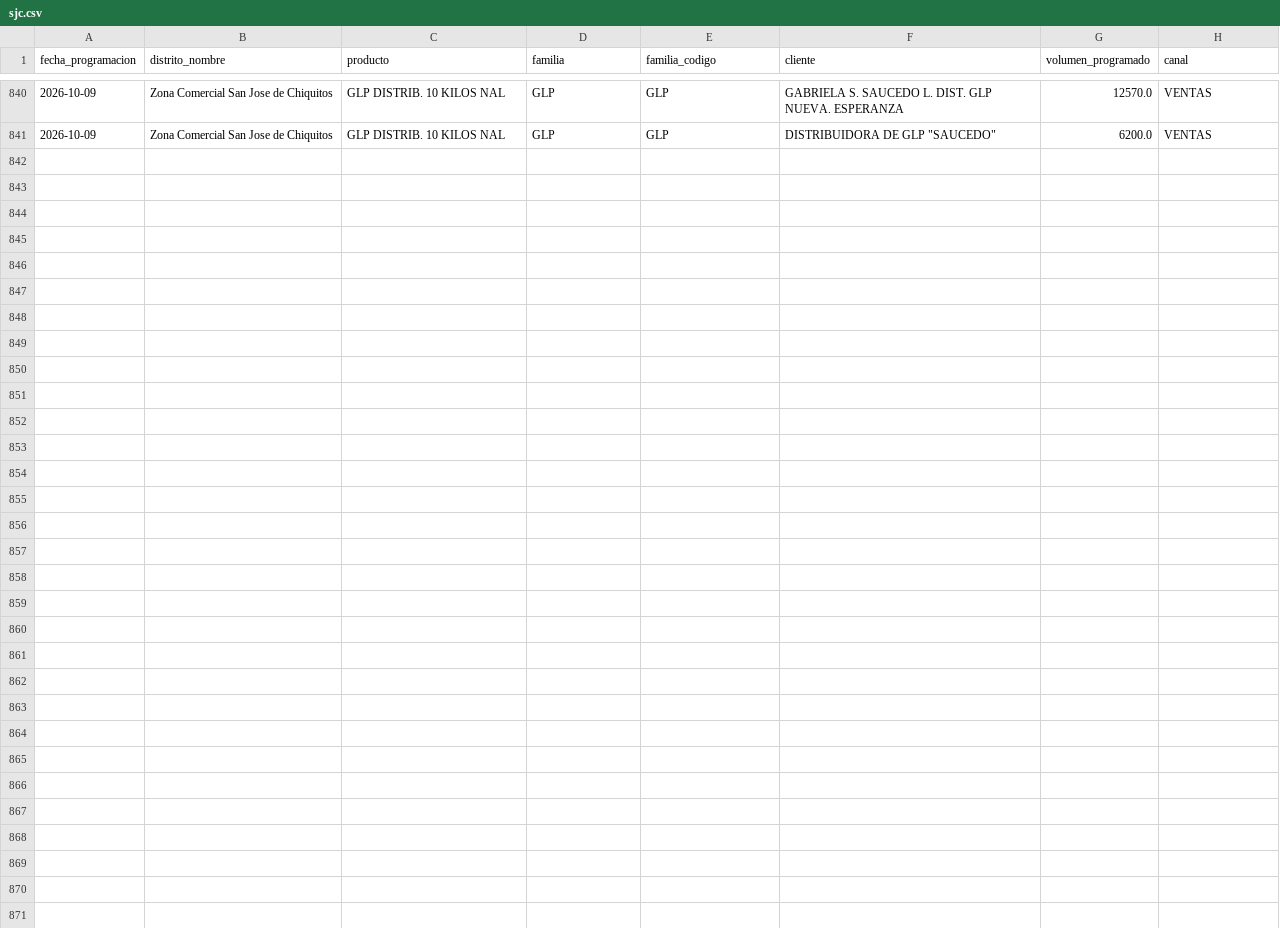
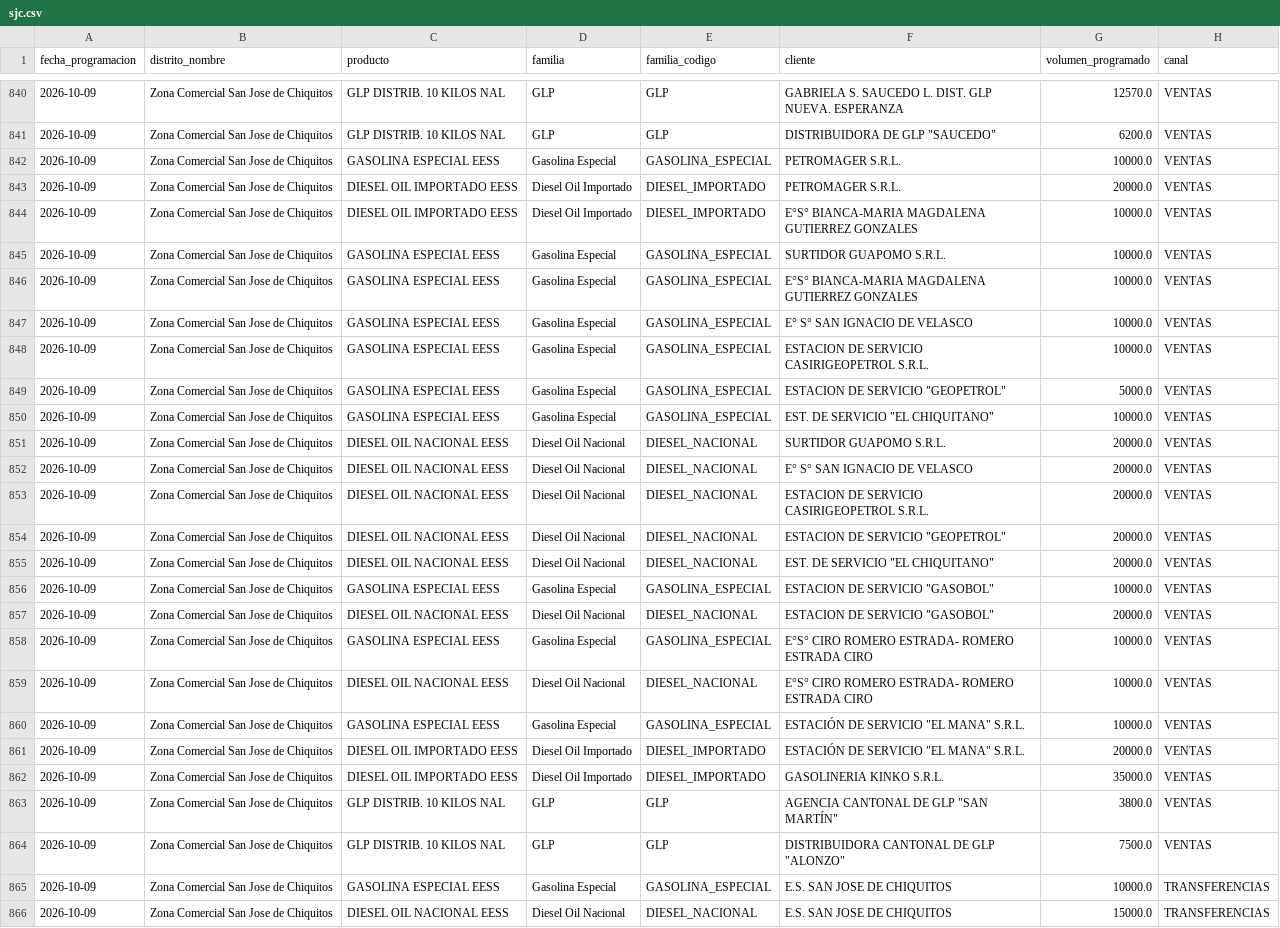
Before and after one commit to mauforonda/data-triage, a CSV file: hidrocarburos/abastecimiento/data/programacion/sjc.csv, drawn as a sheet; only a part is shown, gaps mark what is left out.

```diff
--- a/hidrocarburos/abastecimiento/data/programacion/sjc.csv
+++ b/hidrocarburos/abastecimiento/data/programacion/sjc.csv
@@ -841 +841,26 @@ fecha_programacion,distrito_nombre,producto,familia,familia_codigo,cliente,volum
 2026-10-09,Zona Comercial San Jose de Chiquitos,GLP DISTRIB. 10 KILOS NAL,GLP,GLP,"DISTRIBUIDORA DE GLP ""SAUCEDO""",6200.0,VENTAS
+2026-10-09,Zona Comercial San Jose de Chiquitos,GASOLINA ESPECIAL EESS,Gasolina Especial,GASOLINA_ESPECIAL,PETROMAGER S.R.L.,10000.0,VENTAS
+2026-10-09,Zona Comercial San Jose de Chiquitos,DIESEL OIL IMPORTADO EESS,Diesel Oil Importado,DIESEL_IMPORTADO,PETROMAGER S.R.L.,20000.0,VENTAS
+2026-10-09,Zona Comercial San Jose de Chiquitos,DIESEL OIL IMPORTADO EESS,Diesel Oil Importado,DIESEL_IMPORTADO,E°S° BIANCA-MARIA MAGDALENA GUTIERREZ GONZALES,10000.0,VENTAS
+2026-10-09,Zona Comercial San Jose de Chiquitos,GASOLINA ESPECIAL EESS,Gasolina Especial,GASOLINA_ESPECIAL,SURTIDOR GUAPOMO S.R.L.,10000.0,VENTAS
+2026-10-09,Zona Comercial San Jose de Chiquitos,GASOLINA ESPECIAL EESS,Gasolina Especial,GASOLINA_ESPECIAL,E°S° BIANCA-MARIA MAGDALENA GUTIERREZ GONZALES,10000.0,VENTAS
+2026-10-09,Zona Comercial San Jose de Chiquitos,GASOLINA ESPECIAL EESS,Gasolina Especial,GASOLINA_ESPECIAL,E° S° SAN IGNACIO DE VELASCO,10000.0,VENTAS
+2026-10-09,Zona Comercial San Jose de Chiquitos,GASOLINA ESPECIAL EESS,Gasolina Especial,GASOLINA_ESPECIAL,ESTACION DE SERVICIO CASIRIGEOPETROL S.R.L.,10000.0,VENTAS
+2026-10-09,Zona Comercial San Jose de Chiquitos,GASOLINA ESPECIAL EESS,Gasolina Especial,GASOLINA_ESPECIAL,"ESTACION DE SERVICIO ""GEOPETROL""",5000.0,VENTAS
+2026-10-09,Zona Comercial San Jose de Chiquitos,GASOLINA ESPECIAL EESS,Gasolina Especial,GASOLINA_ESPECIAL,"EST. DE SERVICIO ""EL CHIQUITANO""",10000.0,VENTAS
+2026-10-09,Zona Comercial San Jose de Chiquitos,DIESEL OIL NACIONAL EESS,Diesel Oil Nacional,DIESEL_NACIONAL,SURTIDOR GUAPOMO S.R.L.,20000.0,VENTAS
+2026-10-09,Zona Comercial San Jose de Chiquitos,DIESEL OIL NACIONAL EESS,Diesel Oil Nacional,DIESEL_NACIONAL,E° S° SAN IGNACIO DE VELASCO,20000.0,VENTAS
+2026-10-09,Zona Comercial San Jose de Chiquitos,DIESEL OIL NACIONAL EESS,Diesel Oil Nacional,DIESEL_NACIONAL,ESTACION DE SERVICIO CASIRIGEOPETROL S.R.L.,20000.0,VENTAS
+2026-10-09,Zona Comercial San Jose de Chiquitos,DIESEL OIL NACIONAL EESS,Diesel Oil Nacional,DIESEL_NACIONAL,"ESTACION DE SERVICIO ""GEOPETROL""",20000.0,VENTAS
+2026-10-09,Zona Comercial San Jose de Chiquitos,DIESEL OIL NACIONAL EESS,Diesel Oil Nacional,DIESEL_NACIONAL,"EST. DE SERVICIO ""EL CHIQUITANO""",20000.0,VENTAS
+2026-10-09,Zona Comercial San Jose de Chiquitos,GASOLINA ESPECIAL EESS,Gasolina Especial,GASOLINA_ESPECIAL,"ESTACION DE SERVICIO ""GASOBOL""",10000.0,VENTAS
+2026-10-09,Zona Comercial San Jose de Chiquitos,DIESEL OIL NACIONAL EESS,Diesel Oil Nacional,DIESEL_NACIONAL,"ESTACION DE SERVICIO ""GASOBOL""",20000.0,VENTAS
+2026-10-09,Zona Comercial San Jose de Chiquitos,GASOLINA ESPECIAL EESS,Gasolina Especial,GASOLINA_ESPECIAL,E°S° CIRO ROMERO ESTRADA- ROMERO ESTRADA CIRO,10000.0,VENTAS
+2026-10-09,Zona Comercial San Jose de Chiquitos,DIESEL OIL NACIONAL EESS,Diesel Oil Nacional,DIESEL_NACIONAL,E°S° CIRO ROMERO ESTRADA- ROMERO ESTRADA CIRO,10000.0,VENTAS
+2026-10-09,Zona Comercial San Jose de Chiquitos,GASOLINA ESPECIAL EESS,Gasolina Especial,GASOLINA_ESPECIAL,"ESTACIÓN DE SERVICIO ""EL MANA"" S.R.L.",10000.0,VENTAS
+2026-10-09,Zona Comercial San Jose de Chiquitos,DIESEL OIL IMPORTADO EESS,Diesel Oil Importado,DIESEL_IMPORTADO,"ESTACIÓN DE SERVICIO ""EL MANA"" S.R.L.",20000.0,VENTAS
+2026-10-09,Zona Comercial San Jose de Chiquitos,DIESEL OIL IMPORTADO EESS,Diesel Oil Importado,DIESEL_IMPORTADO,GASOLINERIA KINKO S.R.L.,35000.0,VENTAS
+2026-10-09,Zona Comercial San Jose de Chiquitos,GLP DISTRIB. 10 KILOS NAL,GLP,GLP,"AGENCIA CANTONAL DE GLP ""SAN MARTÍN""",3800.0,VENTAS
+2026-10-09,Zona Comercial San Jose de Chiquitos,GLP DISTRIB. 10 KILOS NAL,GLP,GLP,"DISTRIBUIDORA CANTONAL DE GLP ""ALONZO""",7500.0,VENTAS
+2026-10-09,Zona Comercial San Jose de Chiquitos,GASOLINA ESPECIAL EESS,Gasolina Especial,GASOLINA_ESPECIAL,E.S. SAN JOSE DE CHIQUITOS,10000.0,TRANSFERENCIAS
+2026-10-09,Zona Comercial San Jose de Chiquitos,DIESEL OIL NACIONAL EESS,Diesel Oil Nacional,DIESEL_NACIONAL,E.S. SAN JOSE DE CHIQUITOS,15000.0,TRANSFERENCIAS
```
Also changed, not shown: hidrocarburos/abastecimiento/data/despachos/cen.csv, hidrocarburos/abastecimiento/data/despachos/chu.csv, 34 other files.
